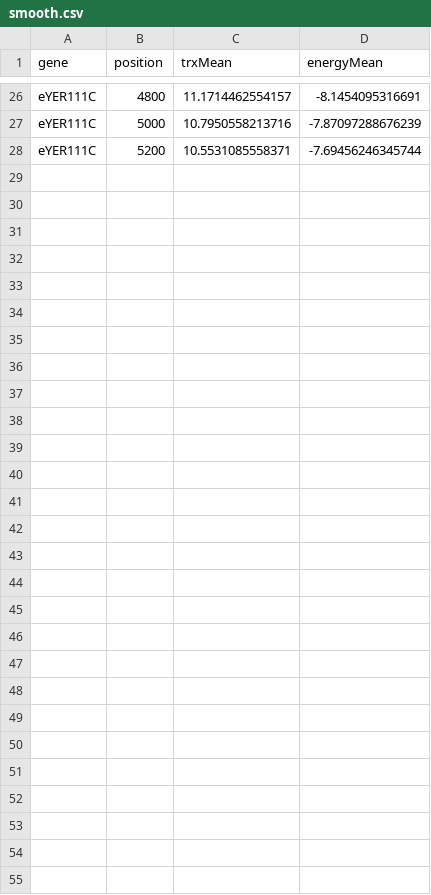
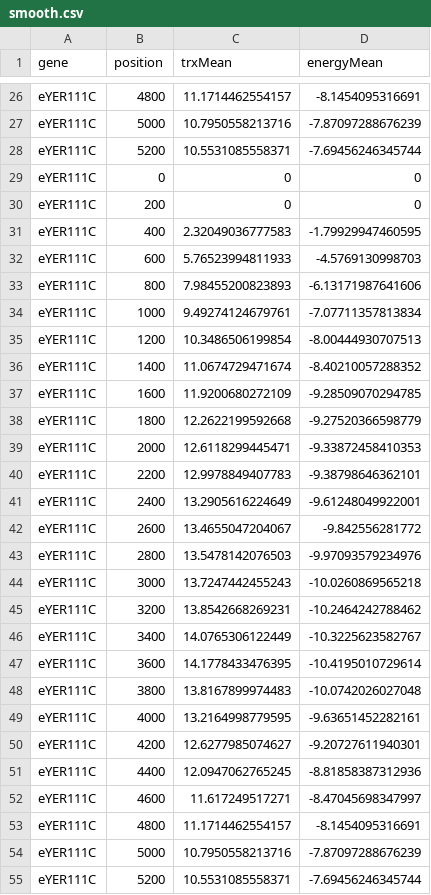
Before and after one commit to bsima/yeast-TRX, a CSV file: data/bayanus/eYER111C/smooth.csv, drawn as a sheet; only a part is shown, gaps mark what is left out.

```diff
--- a/data/bayanus/eYER111C/smooth.csv
+++ b/data/bayanus/eYER111C/smooth.csv
@@ -28 +28,28 @@ eYER111C,5000,10.7950558213716,-7.87097288676239
 eYER111C,5200,10.5531085558371,-7.69456246345744
+eYER111C,0,0,0
+eYER111C,200,0,0
+eYER111C,400,2.32049036777583,-1.79929947460595
+eYER111C,600,5.76523994811933,-4.5769130998703
+eYER111C,800,7.98455200823893,-6.13171987641606
+eYER111C,1000,9.49274124679761,-7.07711357813834
+eYER111C,1200,10.3486506199854,-8.00444930707513
+eYER111C,1400,11.0674729471674,-8.40210057288352
+eYER111C,1600,11.9200680272109,-9.28509070294785
+eYER111C,1800,12.2622199592668,-9.27520366598779
+eYER111C,2000,12.6118299445471,-9.33872458410353
+eYER111C,2200,12.9978849407783,-9.38798646362101
+eYER111C,2400,13.2905616224649,-9.61248049922001
+eYER111C,2600,13.4655047204067,-9.842556281772
+eYER111C,2800,13.5478142076503,-9.97093579234976
+eYER111C,3000,13.7247442455243,-10.0260869565218
+eYER111C,3200,13.8542668269231,-10.2464242788462
+eYER111C,3400,14.0765306122449,-10.3225623582767
+eYER111C,3600,14.1778433476395,-10.4195010729614
+eYER111C,3800,13.8167899974483,-10.0742026027048
+eYER111C,4000,13.2164998779595,-9.63651452282161
+eYER111C,4200,12.6277985074627,-9.20727611940301
+eYER111C,4400,12.0947062765245,-8.81858387312936
+eYER111C,4600,11.617249517271,-8.47045698347997
+eYER111C,4800,11.1714462554157,-8.1454095316691
+eYER111C,5000,10.7950558213716,-7.87097288676239
+eYER111C,5200,10.5531085558371,-7.69456246345744
```
Also changed, not shown: data/bayanus/eYAL001C/smooth.csv, data/cerevisiae/eYAL001C/smooth.csv, 21 other files.
